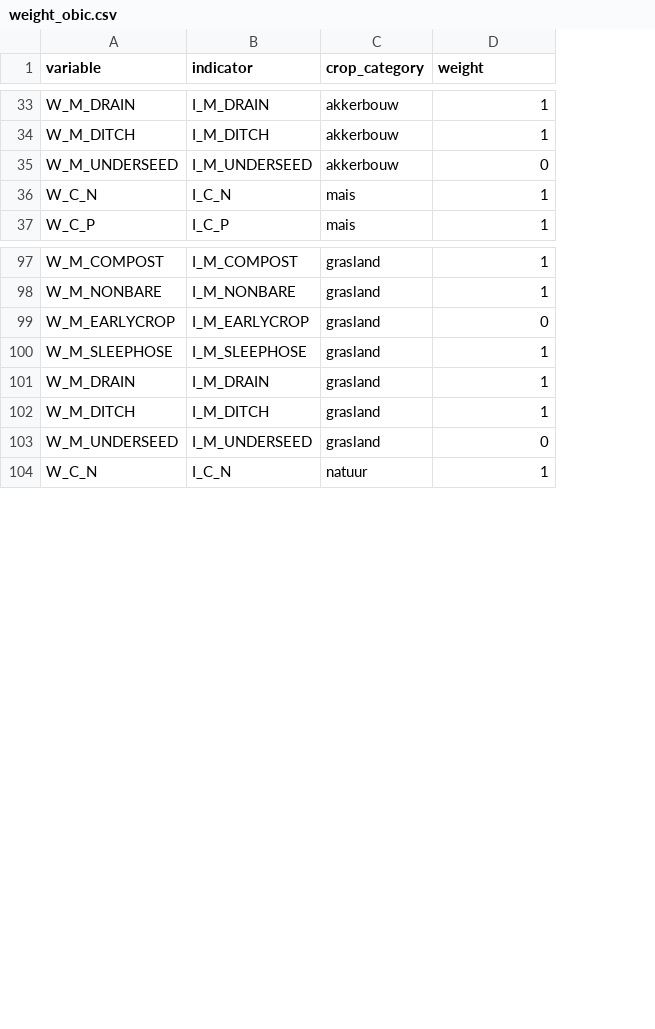
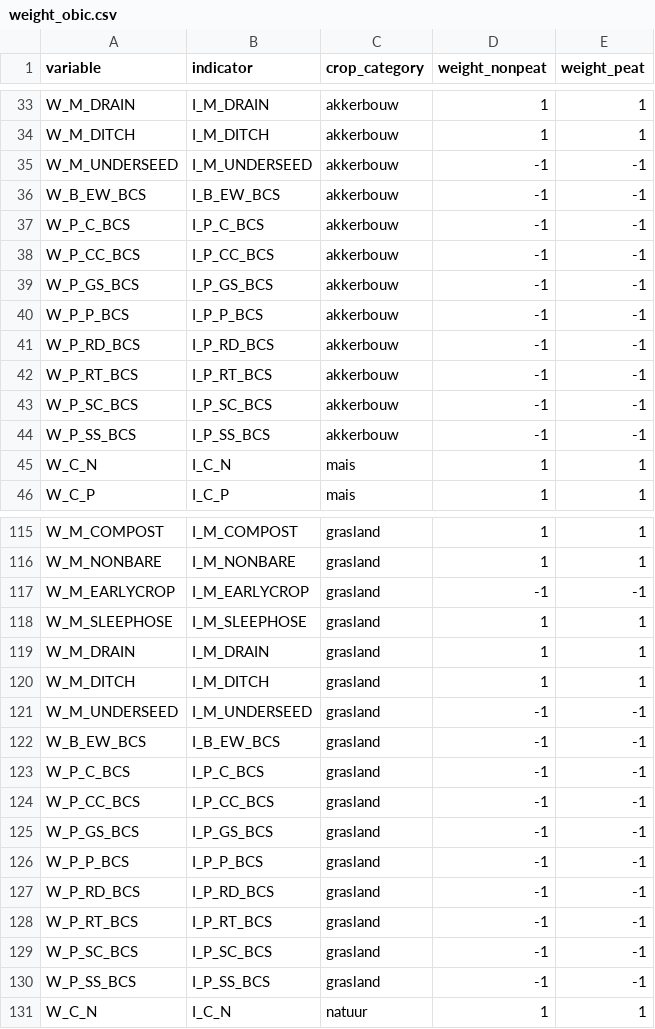
Before and after one commit to AgroCares/Open-Bodem-Index-Calculator, a CSV file: DEV/weight_obic.csv, drawn as a sheet; only a part is shown, gaps mark what is left out; addresses are those after the commit; the diff covers the shown part only; the diff names each change by its address in the sheet, - before the commit and + after, or states it on an @@ line.

Commit message:
update weight_obic, part 1

```diff
--- a/DEV/weight_obic.csv
+++ b/DEV/weight_obic.csv
+column E (weight_peat), rows 33-35: 1 | 1 | -1; rows 45-46: 1 | 1; rows 115-121: 1 | 1 | -1 | 1 | 1 | 1 | -1; row 131: 1
-D1: weight
+D1: weight_nonpeat
-D35 (weight_nonpeat): 0
+D35 (weight_nonpeat): -1
+row 36: W_B_EW_BCS | I_B_EW_BCS | akkerbouw | -1 | -1
+row 37: W_P_C_BCS | I_P_C_BCS | akkerbouw | -1 | -1
+row 38: W_P_CC_BCS | I_P_CC_BCS | akkerbouw | -1 | -1
+row 39: W_P_GS_BCS | I_P_GS_BCS | akkerbouw | -1 | -1
+row 40: W_P_P_BCS | I_P_P_BCS | akkerbouw | -1 | -1
+row 41: W_P_RD_BCS | I_P_RD_BCS | akkerbouw | -1 | -1
+row 42: W_P_RT_BCS | I_P_RT_BCS | akkerbouw | -1 | -1
+row 43: W_P_SC_BCS | I_P_SC_BCS | akkerbouw | -1 | -1
+row 44: W_P_SS_BCS | I_P_SS_BCS | akkerbouw | -1 | -1
-D117 (weight_nonpeat): 0
+D117 (weight_nonpeat): -1
-D121 (weight_nonpeat): 0
+D121 (weight_nonpeat): -1
+row 122: W_B_EW_BCS | I_B_EW_BCS | grasland | -1 | -1
+row 123: W_P_C_BCS | I_P_C_BCS | grasland | -1 | -1
+row 124: W_P_CC_BCS | I_P_CC_BCS | grasland | -1 | -1
+row 125: W_P_GS_BCS | I_P_GS_BCS | grasland | -1 | -1
+row 126: W_P_P_BCS | I_P_P_BCS | grasland | -1 | -1
+row 127: W_P_RD_BCS | I_P_RD_BCS | grasland | -1 | -1
+row 128: W_P_RT_BCS | I_P_RT_BCS | grasland | -1 | -1
+row 129: W_P_SC_BCS | I_P_SC_BCS | grasland | -1 | -1
+row 130: W_P_SS_BCS | I_P_SS_BCS | grasland | -1 | -1
```
Also changed, not shown: 18 added rows and 2 edited cells elsewhere in this file.
